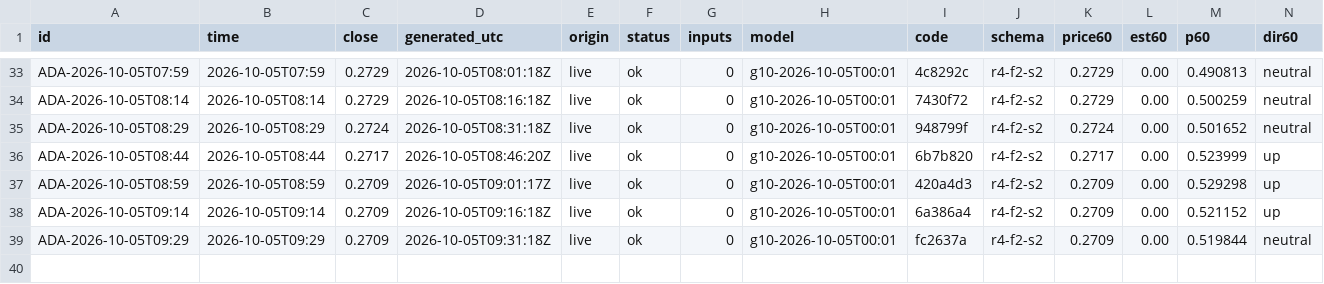
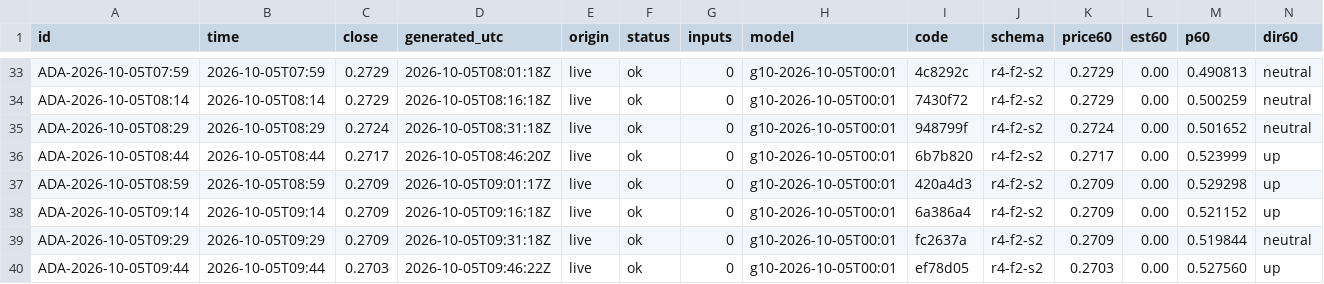
Before and after one commit to omidabduli/cardano-self-improving-prediction, a CSV file: data/predictions/2026-10-05.csv, drawn as a sheet; only a part is shown, gaps mark what is left out; rows hold the shown columns only; the diff names each change by its address in the sheet, - before the commit and + after, or states it on an @@ line.

```diff
--- a/data/predictions/2026-10-05.csv
+++ b/data/predictions/2026-10-05.csv
+row 40: ADA-2026-10-05T09:44 | 2026-10-05T09:44 | 0.2703 | 2026-10-05T09:46:22Z | live | ok | 0 | g10-2026-10-05T00:01 | ef78d05 | r4-f2-s2 | 0.2703 | 0.00 | 0.527560 | up
```
Also changed, not shown: 3 other files.
